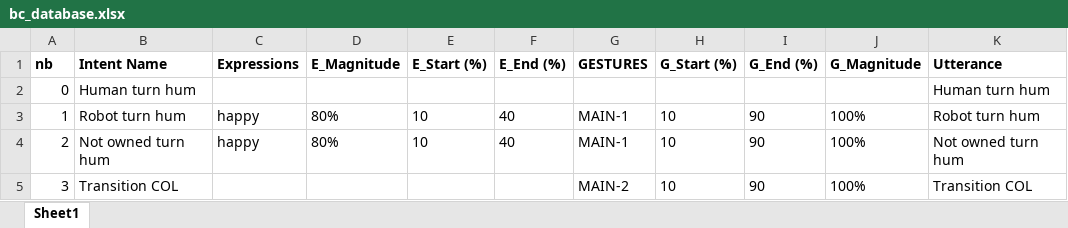
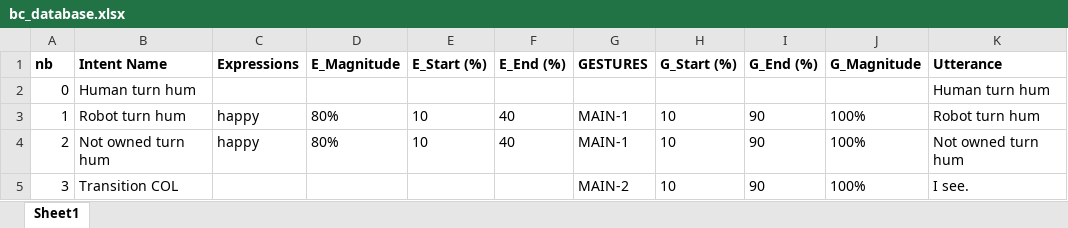
Before and after one commit to HKUST-NISL/Grace_Instantaneous_Policy, an Excel workbook: database/bc_database.xlsx, sheet Sheet1, drawn as a sheet; values as stored, in another font and other column widths than the file's, no borders; the diff names each change by its address in the sheet, - before the commit and + after, or states it on an @@ line.

Commit message:
Added back transition col

```diff
--- a/database/bc_database.xlsx (sheet Sheet1)
+++ b/database/bc_database.xlsx (sheet Sheet1)
-K5 (Utterance): Transition COL
+K5 (Utterance): I see.
```
Also changed, not shown: 1 other file.
